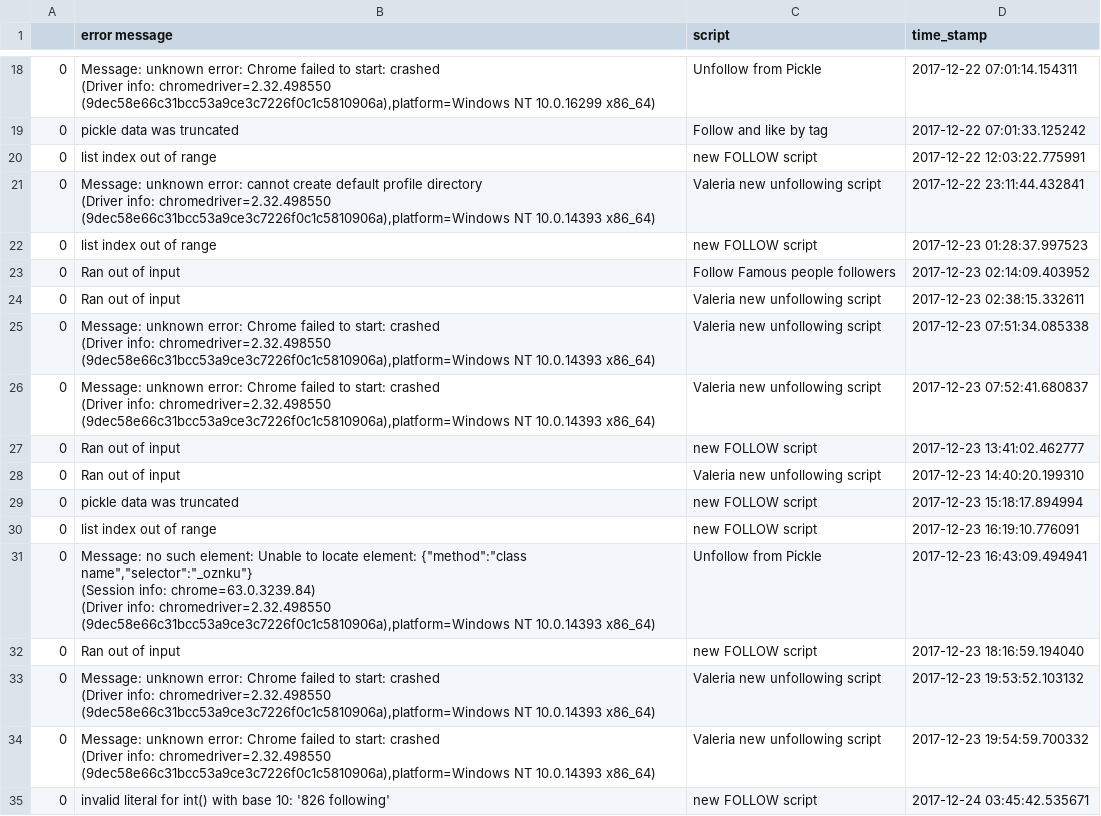
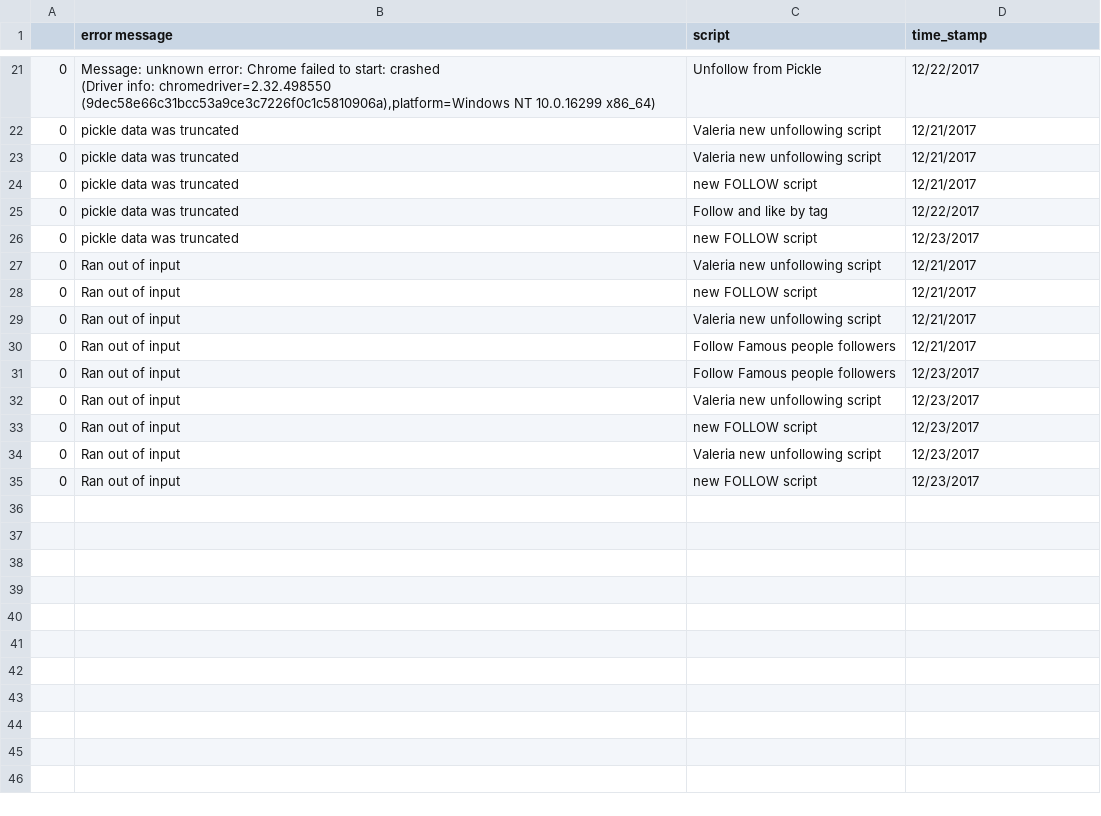
Before and after one commit to jkapilivsky/IG---Valeria, a CSV file: scripts/Test scripts/error_log_12_26_2017.csv, drawn as a sheet; only a part is shown, gaps mark what is left out; the diff covers the shown part only.

Commit message:
Fixed 12/26/17 error log

```diff
--- a/scripts/Test scripts/error_log_12_26_2017.csv
+++ b/scripts/Test scripts/error_log_12_26_2017.csv
@@ -35,33 +51,17 @@
-0,"Message: unknown error: Chrome failed to start: crashed
-  (Driver info: chromedriver=2.32.498550 (9dec58e66c31bcc53a9ce3c7226f0c1c5810906a),platform=Windows NT 10.0.16299 x86_64)
-",Unfollow from Pickle,2017-12-22 07:01:14.154311
-0,pickle data was truncated,Follow and like by tag,2017-12-22 07:01:33.125242
-0,list index out of range,new FOLLOW script,2017-12-22 12:03:22.775991
-0,"Message: unknown error: cannot create default profile directory
-  (Driver info: chromedriver=2.32.498550 (9dec58e66c31bcc53a9ce3c7226f0c1c5810906a),platform=Windows NT 10.0.14393 x86_64)
-",Valeria new unfollowing script,2017-12-22 23:11:44.432841
-0,list index out of range,new FOLLOW script,2017-12-23 01:28:37.997523
-0,Ran out of input,Follow Famous people followers,2017-12-23 02:14:09.403952
-0,Ran out of input,Valeria new unfollowing script,2017-12-23 02:38:15.332611
-0,"Message: unknown error: Chrome failed to start: crashed
-  (Driver info: chromedriver=2.32.498550 (9dec58e66c31bcc53a9ce3c7226f0c1c5810906a),platform=Windows NT 10.0.14393 x86_64)
-",Valeria new unfollowing script,2017-12-23 07:51:34.085338
-0,"Message: unknown error: Chrome failed to start: crashed
-  (Driver info: chromedriver=2.32.498550 (9dec58e66c31bcc53a9ce3c7226f0c1c5810906a),platform=Windows NT 10.0.14393 x86_64)
-",Valeria new unfollowing script,2017-12-23 07:52:41.680837
-0,Ran out of input,new FOLLOW script,2017-12-23 13:41:02.462777
-0,Ran out of input,Valeria new unfollowing script,2017-12-23 14:40:20.199310
-0,pickle data was truncated,new FOLLOW script,2017-12-23 15:18:17.894994
-0,list index out of range,new FOLLOW script,2017-12-23 16:19:10.776091
-0,"Message: no such element: Unable to locate element: {""method"":""class name"",""selector"":""_oznku""}
-  (Session info: chrome=63.0.3239.84)
-  (Driver info: chromedriver=2.32.498550 (9dec58e66c31bcc53a9ce3c7226f0c1c5810906a),platform=Windows NT 10.0.14393 x86_64)
-",Unfollow from Pickle,2017-12-23 16:43:09.494941
-0,Ran out of input,new FOLLOW script,2017-12-23 18:16:59.194040
-0,"Message: unknown error: Chrome failed to start: crashed
-  (Driver info: chromedriver=2.32.498550 (9dec58e66c31bcc53a9ce3c7226f0c1c5810906a),platform=Windows NT 10.0.14393 x86_64)
-",Valeria new unfollowing script,2017-12-23 19:53:52.103132
-0,"Message: unknown error: Chrome failed to start: crashed
-  (Driver info: chromedriver=2.32.498550 (9dec58e66c31bcc53a9ce3c7226f0c1c5810906a),platform=Windows NT 10.0.14393 x86_64)
-",Valeria new unfollowing script,2017-12-23 19:54:59.700332
-0,invalid literal for int() with base 10: '826 following',new FOLLOW script,2017-12-24 03:45:42.535671
+0,"Message: unknown error: Chrome failed to start: crashed
+  (Driver info: chromedriver=2.32.498550 (9dec58e66c31bcc53a9ce3c7226f0c1c5810906a),platform=Windows NT 10.0.16299 x86_64)
+",Unfollow from Pickle,12/22/2017
+0,pickle data was truncated,Valeria new unfollowing script,12/21/2017
+0,pickle data was truncated,Valeria new unfollowing script,12/21/2017
+0,pickle data was truncated,new FOLLOW script,12/21/2017
+0,pickle data was truncated,Follow and like by tag,12/22/2017
+0,pickle data was truncated,new FOLLOW script,12/23/2017
+0,Ran out of input,Valeria new unfollowing script,12/21/2017
+0,Ran out of input,new FOLLOW script,12/21/2017
+0,Ran out of input,Valeria new unfollowing script,12/21/2017
+0,Ran out of input,Follow Famous people followers,12/21/2017
+0,Ran out of input,Follow Famous people followers,12/23/2017
+0,Ran out of input,Valeria new unfollowing script,12/23/2017
+0,Ran out of input,new FOLLOW script,12/23/2017
+0,Ran out of input,Valeria new unfollowing script,12/23/2017
+0,Ran out of input,new FOLLOW script,12/23/2017
```
Also changed, not shown: 8 added rows, 5 removed rows and 22 edited cells elsewhere in this file, 2 other files.
